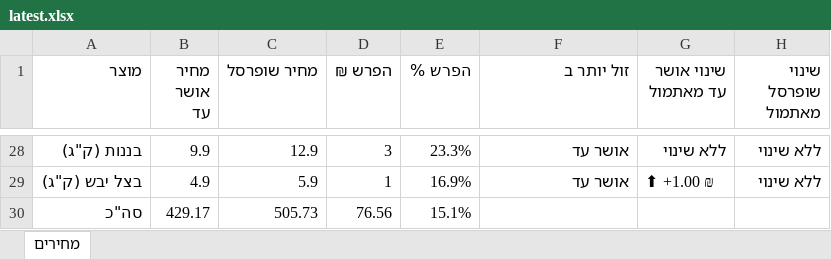
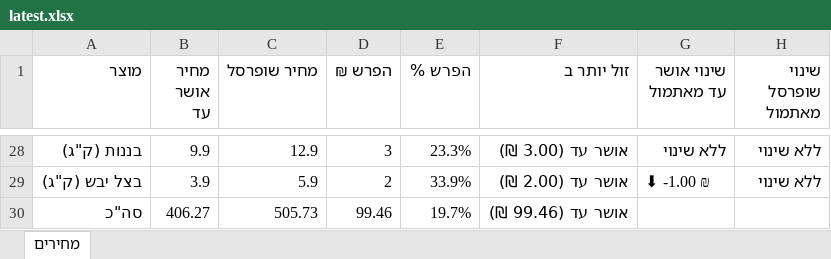
Before and after one commit to Gur1963/MYQA, an Excel workbook: grocery-prices/latest.xlsx, sheet מחירים, drawn as a sheet; only a part is shown, gaps mark what is left out; values as stored, in another font and other column widths than the file's, no cell formats; the diff covers the shown part only; the diff names each change by its address in the sheet, - before the commit and + after, or states it on an @@ line.

```diff
--- a/grocery-prices/latest.xlsx (sheet מחירים)
+++ b/grocery-prices/latest.xlsx (sheet מחירים)
-F28 (זול יותר ב): אושר עד
+F28 (זול יותר ב): אושר עד (3.00 ₪)
-B29 (מחיר אושר עד): 4.9
+B29 (מחיר אושר עד): 3.9
-D29 (הפרש ₪): 1
+D29 (הפרש ₪): 2
-E29 (הפרש %): 16.9%
+E29 (הפרש %): 33.9%
-F29 (זול יותר ב): אושר עד
+F29 (זול יותר ב): אושר עד (2.00 ₪)
-G29 (שינוי אושר עד מאתמול): ⬆ +1.00 ₪
+G29 (שינוי אושר עד מאתמול): ⬇ -1.00 ₪
-B30 (מחיר אושר עד): 429.17
+B30 (מחיר אושר עד): 406.27
-D30 (הפרש ₪): 76.56
+D30 (הפרש ₪): 99.46
-E30 (הפרש %): 15.1%
+E30 (הפרש %): 19.7%
-F30 (זול יותר ב): (empty)
+F30 (זול יותר ב): אושר עד (99.46 ₪)
```
Also changed, not shown: 1 added row and 35 edited cells elsewhere in this sheet, cell formats, 1 other file.
